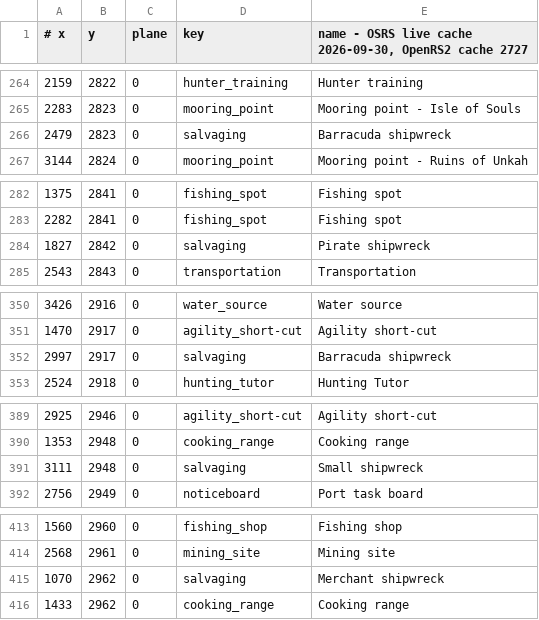
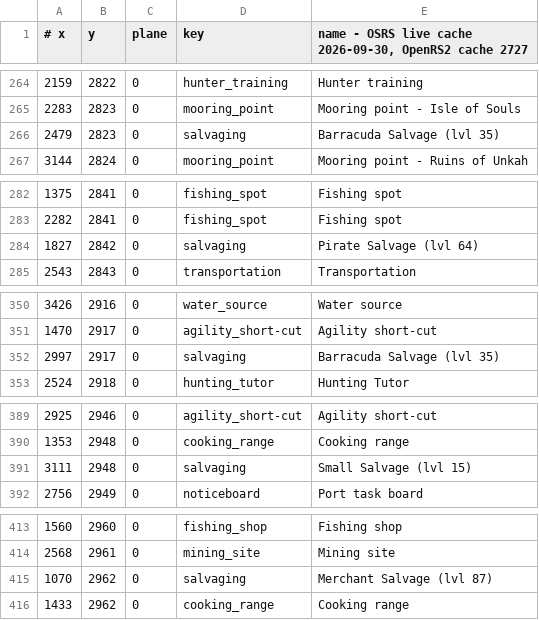
Before and after one commit to n-oost/atlas-of-gielinor, a TSV file: src/main/resources/com/bettermap/poi/pois.tsv, drawn as a sheet; only a part is shown, gaps mark what is left out; the diff covers the shown part only.

```diff
--- a/src/main/resources/com/bettermap/poi/pois.tsv
+++ b/src/main/resources/com/bettermap/poi/pois.tsv
@@ -265,3 +265,3 @@
 2283	2823	0	mooring_point	Mooring point - Isle of Souls
-2479	2823	0	salvaging	Barracuda shipwreck
+2479	2823	0	salvaging	Barracuda Salvage (lvl 35)
 3144	2824	0	mooring_point	Mooring point - Ruins of Unkah
@@ -283,3 +283,3 @@
 2282	2841	0	fishing_spot	Fishing spot
-1827	2842	0	salvaging	Pirate shipwreck
+1827	2842	0	salvaging	Pirate Salvage (lvl 64)
 2543	2843	0	transportation	Transportation
@@ -351,3 +351,3 @@
 1470	2917	0	agility_short-cut	Agility short-cut
-2997	2917	0	salvaging	Barracuda shipwreck
+2997	2917	0	salvaging	Barracuda Salvage (lvl 35)
 2524	2918	0	hunting_tutor	Hunting Tutor
@@ -390,3 +390,3 @@
 1353	2948	0	cooking_range	Cooking range
-3111	2948	0	salvaging	Small shipwreck
+3111	2948	0	salvaging	Small Salvage (lvl 15)
 2756	2949	0	noticeboard	Port task board
@@ -414,3 +414,3 @@
 2568	2961	0	mining_site	Mining site
-1070	2962	0	salvaging	Merchant shipwreck
+1070	2962	0	salvaging	Merchant Salvage (lvl 87)
 1433	2962	0	cooking_range	Cooking range
```
Also changed, not shown: 24 edited cells elsewhere in this file, 50 other files.
